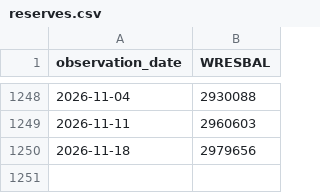
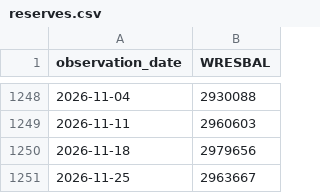
Before and after one commit to zero168-6688/macro-monitor, a CSV file: reserves.csv, drawn as a sheet; only a part is shown, gaps mark what is left out; the diff names each change by its address in the sheet, - before the commit and + after, or states it on an @@ line.

```diff
--- a/reserves.csv
+++ b/reserves.csv
+row 1251: 2026-11-25 | 2963667
```
